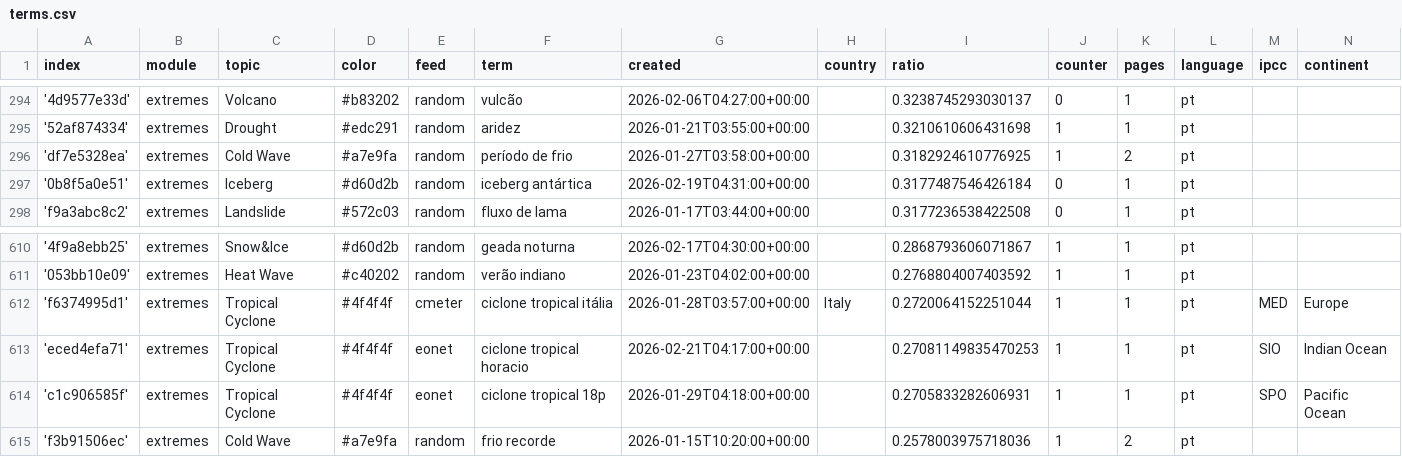
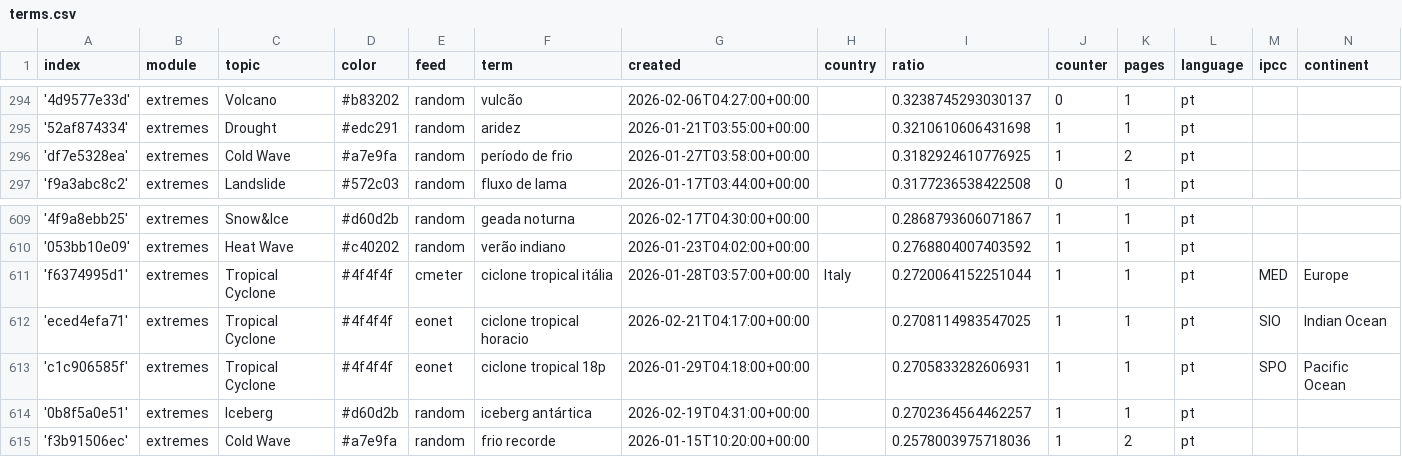
Before and after one commit to jens-news/portoExtremes, a CSV file: terms.csv, drawn as a sheet; only a part is shown, gaps mark what is left out.

Commit message:
Commit from GitHub Actions (harvest:0.0)

```diff
--- a/terms.csv
+++ b/terms.csv
@@ -296,3 +296,2 @@ index,module,topic,color,feed,term,created,country,ratio,counter,pages,language,
 'df7e5328ea',extremes,Cold Wave,#a7e9fa,random,período de frio,2026-01-27T03:58:00+00:00,,0.3182924610776925,1,2,pt,,
-'0b8f5a0e51',extremes,Iceberg,#d60d2b,random,iceberg antártica,2026-02-19T04:31:00+00:00,,0.3177487546426184,0,1,pt,,
 'f9a3abc8c2',extremes,Landslide,#572c03,random,fluxo de lama,2026-01-17T03:44:00+00:00,,0.3177236538422508,0,1,pt,,
@@ -612,4 +611,5 @@ index,module,topic,color,feed,term,created,country,ratio,counter,pages,language,
 'f6374995d1',extremes,Tropical Cyclone,#4f4f4f,cmeter,ciclone tropical itália,2026-01-28T03:57:00+00:00,Italy,0.2720064152251044,1,1,pt,MED,Europe
-'eced4efa71',extremes,Tropical Cyclone,#4f4f4f,eonet,ciclone tropical horacio,2026-02-21T04:17:00+00:00,,0.27081149835470253,1,1,pt,SIO,Indian Ocean
+'eced4efa71',extremes,Tropical Cyclone,#4f4f4f,eonet,ciclone tropical horacio,2026-02-21T04:17:00+00:00,,0.2708114983547025,1,1,pt,SIO,Indian Ocean
 'c1c906585f',extremes,Tropical Cyclone,#4f4f4f,eonet,ciclone tropical 18p,2026-01-29T04:18:00+00:00,,0.2705833282606931,1,1,pt,SPO,Pacific Ocean
+'0b8f5a0e51',extremes,Iceberg,#d60d2b,random,iceberg antártica,2026-02-19T04:31:00+00:00,,0.2702364564462257,1,1,pt,,
 'f3b91506ec',extremes,Cold Wave,#a7e9fa,random,frio recorde,2026-01-15T10:20:00+00:00,,0.2578003975718036,1,2,pt,,
```
